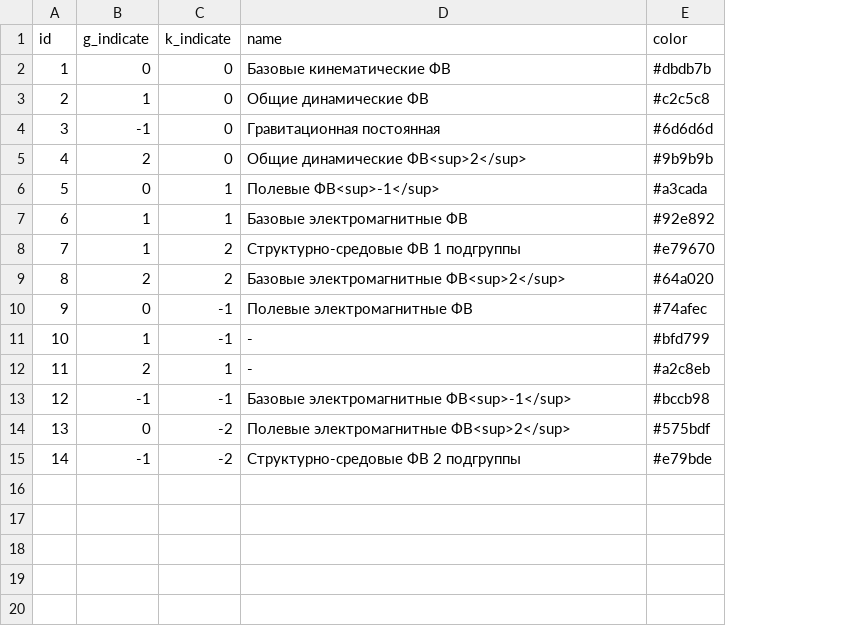
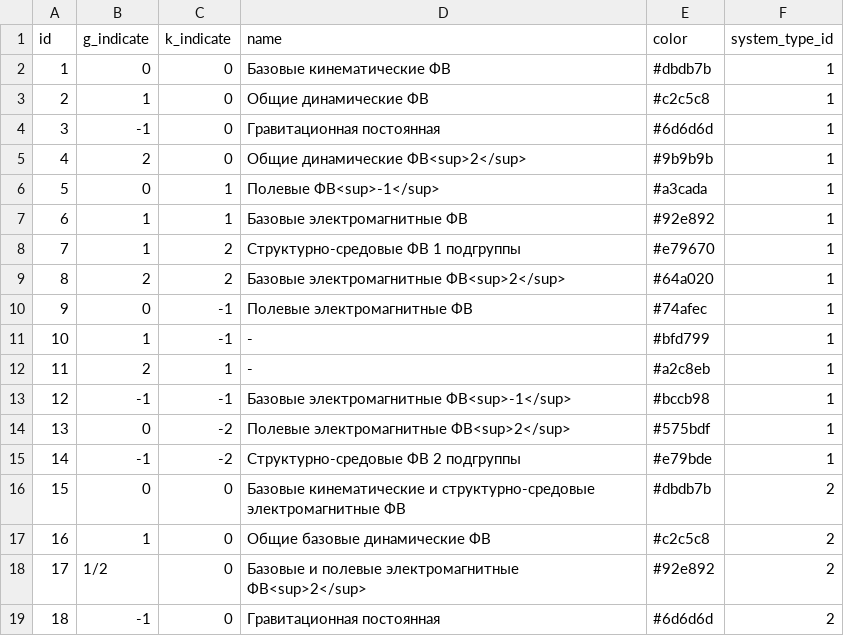
Before and after one commit to knowmaker/fviz_backend-fast_api, a CSV file: app/db/gk.csv, drawn as a sheet; the diff names each change by its address in the sheet, - before the commit and + after, or states it on an @@ line.

Commit message:
updated gk seeding with system_type=2 and deleted POST and DELETE method for gk API

```diff
--- a/app/db/gk.csv
+++ b/app/db/gk.csv
+column F (system_type_id), rows 2-15: all 1
+row 16: 15 | 0 | 0 | Базовые кинематические и структурно-средовые электромагнитные ФВ | #dbdb7b | 2
+row 17: 16 | 1 | 0 | Общие базовые динамические ФВ | #c2c5c8 | 2
+row 18: 17 | 1/2 | 0 | Базовые и полевые электромагнитные ФВ<sup>2</sup> | #92e892 | 2
+row 19: 18 | -1 | 0 | Гравитационная постоянная | #6d6d6d | 2
```
Also changed, not shown: 4 other files.
